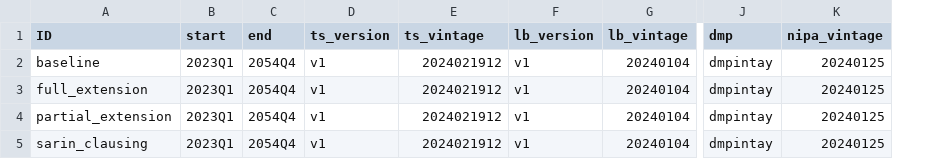
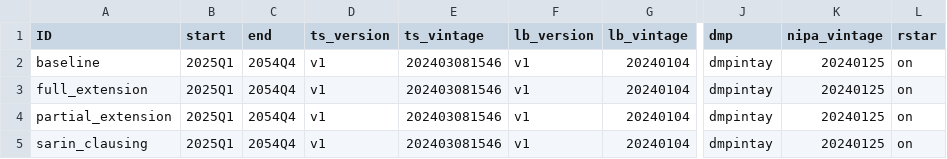
Before and after one commit to Budget-Lab-Yale/FRBUS, a CSV file: punchcards/tcja_ext_card.csv, drawn as a sheet; only a part is shown, gaps mark what is left out; the diff names each change by its address in the sheet, - before the commit and + after, or states it on an @@ line.

```diff
--- a/punchcards/tcja_ext_card.csv
+++ b/punchcards/tcja_ext_card.csv
+column L (rstar), rows 2-5: all on
-B2:B5 (start): 2023Q1
+B2:B5 (start): 2025Q1
-E2:E5 (ts_vintage): 2024021912
+E2:E5 (ts_vintage): 202403081546
```
Also changed, not shown: 12 other files.
